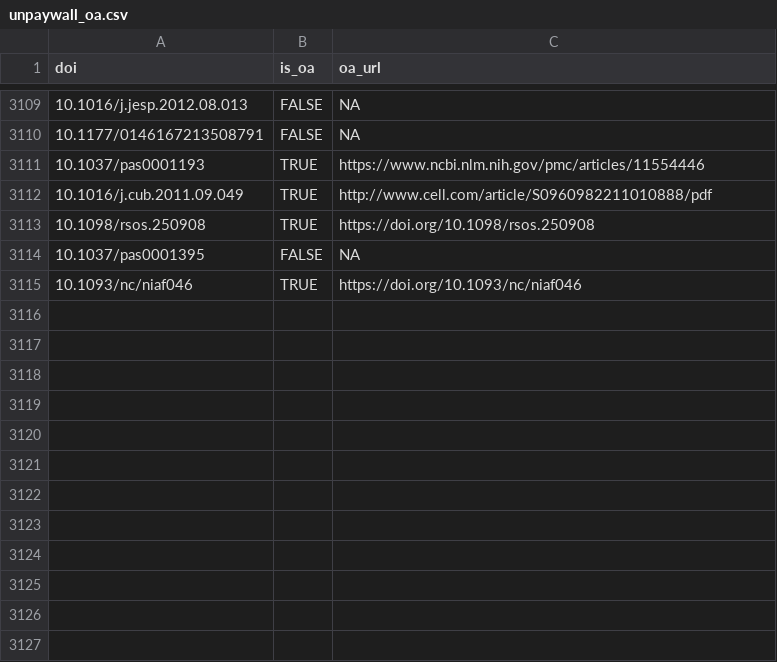
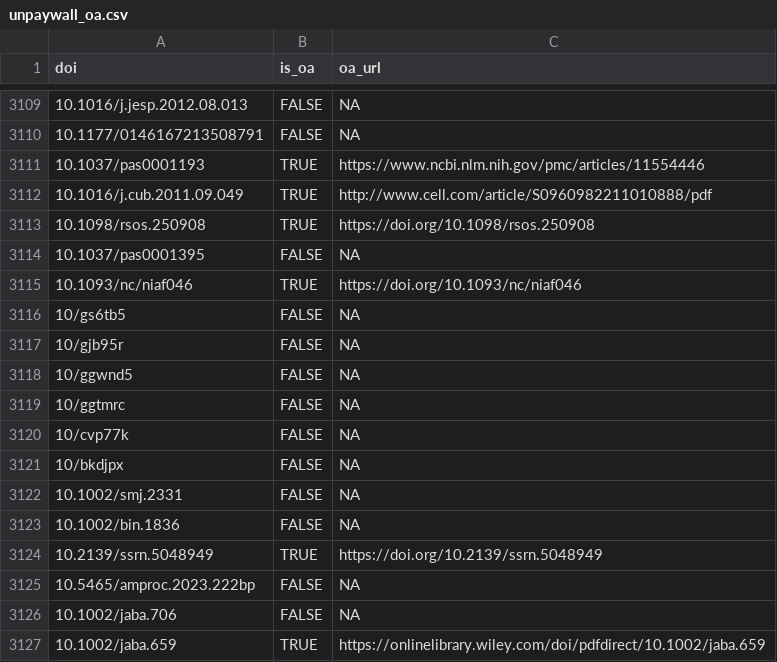
Before and after one commit to forrtproject/FReD-data, a CSV file: cache/unpaywall_oa.csv, drawn as a sheet; only a part is shown, gaps mark what is left out; the diff names each change by its address in the sheet, - before the commit and + after, or states it on an @@ line.

```diff
--- a/cache/unpaywall_oa.csv
+++ b/cache/unpaywall_oa.csv
+row 3116: 10/gs6tb5 | FALSE | NA
+row 3117: 10/gjb95r | FALSE | NA
+row 3118: 10/ggwnd5 | FALSE | NA
+row 3119: 10/ggtmrc | FALSE | NA
+row 3120: 10/cvp77k | FALSE | NA
+row 3121: 10/bkdjpx | FALSE | NA
+row 3122: 10.1002/smj.2331 | FALSE | NA
+row 3123: 10.1002/bin.1836 | FALSE | NA
+row 3124: 10.2139/ssrn.5048949 | TRUE | https://doi.org/10.2139/ssrn.5048949
+row 3125: 10.5465/amproc.2023.222bp | FALSE | NA
+row 3126: 10.1002/jaba.706 | FALSE | NA
+row 3127: 10.1002/jaba.659 | TRUE | https://onlinelibrary.wiley.com/doi/pdfdirect/10.1002/jaba.659
```
Also changed, not shown: cache/openalex_keywords_language.csv, output/flora_export_log.csv, 4 other files.
